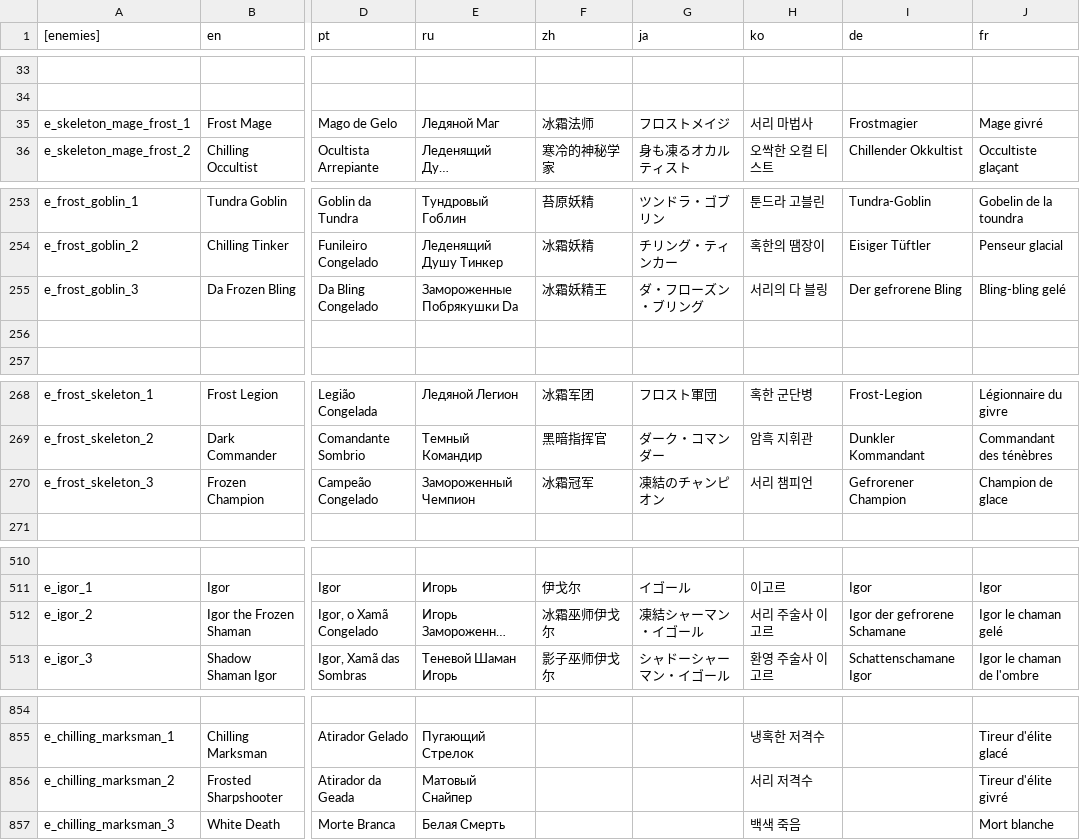
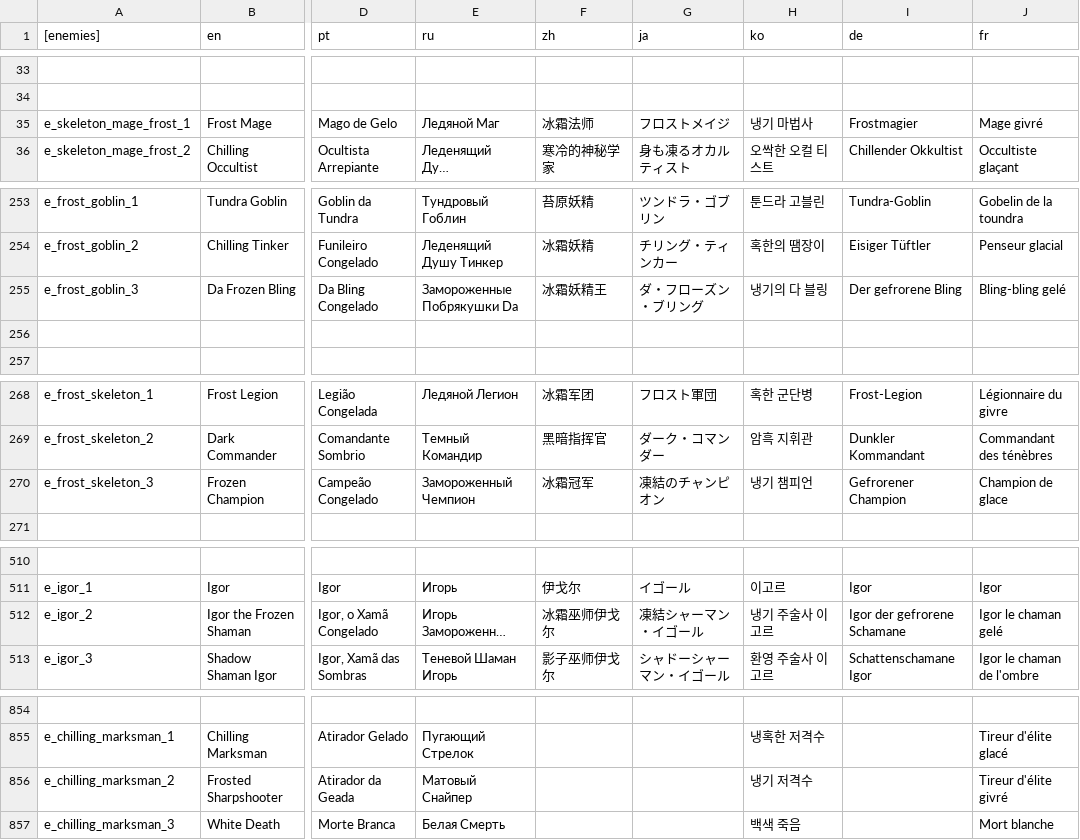
Before and after one commit to dkqjrm/herosiege-kr, a CSV file: bin/translationsEnemy.csv, drawn as a sheet; only a part is shown, gaps mark what is left out; long unchanged cells end in …; the diff covers the shown part only; the diff names each change by its address in the sheet, - before the commit and + after, or states it on an @@ line.

```diff
--- a/bin/translationsEnemy.csv
+++ b/bin/translationsEnemy.csv
-H35 (ko): 서리 마법사
+H35 (ko): 냉기 마법사
-H255 (ko): 서리의 다 블링
+H255 (ko): 냉기의 다 블링
-H270 (ko): 서리 챔피언
+H270 (ko): 냉기 챔피언
-H512 (ko): 서리 주술사 이고르
+H512 (ko): 냉기 주술사 이고르
-H856 (ko): 서리 저격수
+H856 (ko): 냉기 저격수
```
Also changed, not shown: 1 edited cell elsewhere in this file, bin/translationsItem.csv, bin/translationsMain.csv, 5 other files.
